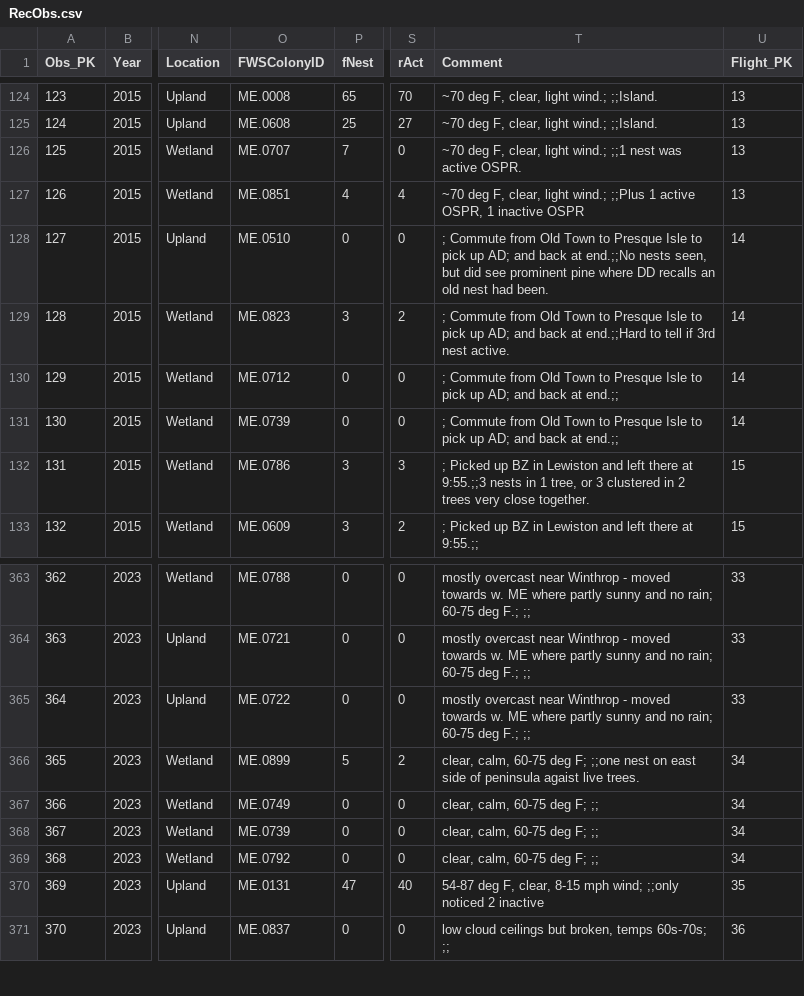
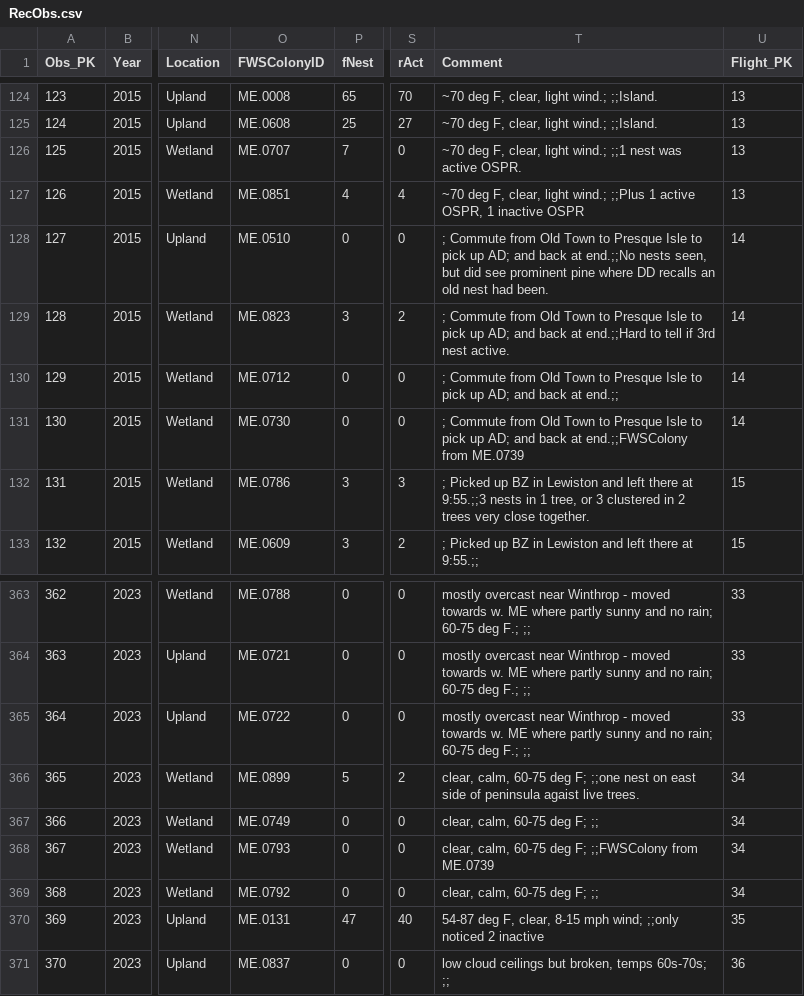
Before and after one commit to MCOtto/GBHE, a CSV file: data/RecObs.csv, drawn as a sheet; only a part is shown, gaps mark what is left out; the diff names each change by its address in the sheet, - before the commit and + after, or states it on an @@ line.

```diff
--- a/data/RecObs.csv
+++ b/data/RecObs.csv
-O131 (FWSColonyID): ME.0739
+O131 (FWSColonyID): ME.0730
-T131 (Comment): …back at end.;;
+T131 (Comment): …back at end.;;FWSColony from ME.0739
-O368 (FWSColonyID): ME.0739
+O368 (FWSColonyID): ME.0793
-T368 (Comment): clear, calm, 60-75 deg F; ;;
+T368 (Comment): clear, calm, 60-75 deg F; ;;FWSColony from ME.0739
```
Also changed, not shown: data/Colony.csv, data/tblObservations.csv, 3 other files.
